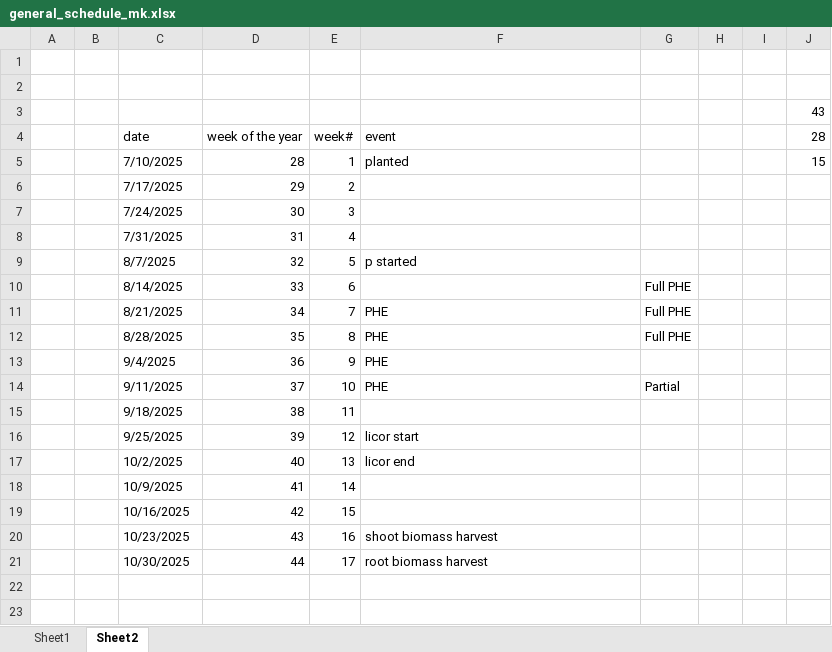
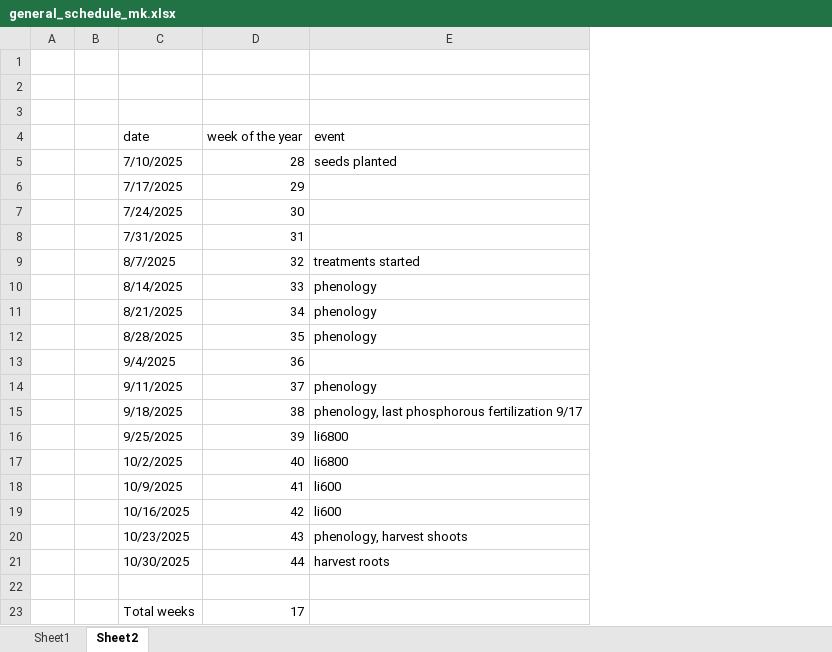
Before and after one commit to Monikell/2025_g34p, an Excel workbook: logs/general_schedule_mk.xlsx, sheet Sheet2, drawn as a sheet; values as stored, in another font and other column widths than the file's, no cell formats; removed rows and columns are numbered as before the commit, all else as after; the diff names each change by its address in the sheet, - before the commit and + after, or states it on an @@ line.

Commit message:
biomass code

```diff
--- a/logs/general_schedule_mk.xlsx (sheet Sheet2)
+++ b/logs/general_schedule_mk.xlsx (sheet Sheet2)
-column E (week#), rows 5-21: 1 | 2 | 3 | 4 | 5 | 6 | 7 | 8 | 9 | 10 | 11 | 12 | 13 | 14 | 15 | 16 | 17
-column G, rows 10-14: Full PHE | Full PHE | Full PHE |  | Partial
-column H, empty
-column I, empty
-column J (28), row 3: 43; row 5: 15
-E5 (event): planted
+E5 (event): seeds planted
-E9 (event): p started
+E9 (event): treatments started
-E10 (event): (empty)
+E10 (event): phenology
-E11:E12 (event): PHE
+E11:E12 (event): phenology
-E13 (event): PHE
+E13 (event): (empty)
-E14 (event): PHE
+E14 (event): phenology
-E15 (event): (empty)
+E15 (event): phenology, last phosphorous fertilization 9/17
-E16 (event): licor start
+E16 (event): li6800
-E17 (event): licor end
+E17 (event): li6800
-E18:E19 (event): (empty)
+E18:E19 (event): li600
-E20 (event): shoot biomass harvest
+E20 (event): phenology, harvest shoots
-E21 (event): root biomass harvest
+E21 (event): harvest roots
+row 22: (empty)
+row 23:  |  | Total weeks | 17
```
Also changed, not shown: cell formats, 4 other files.
